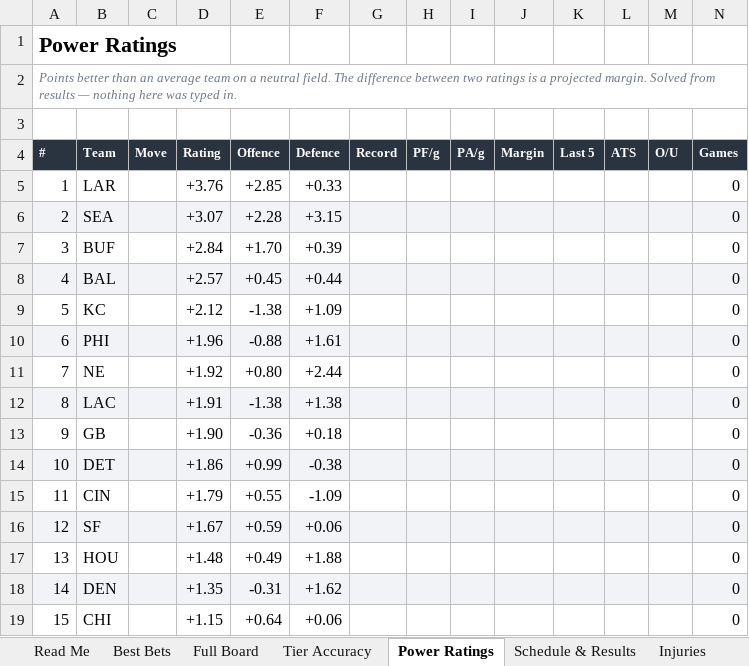
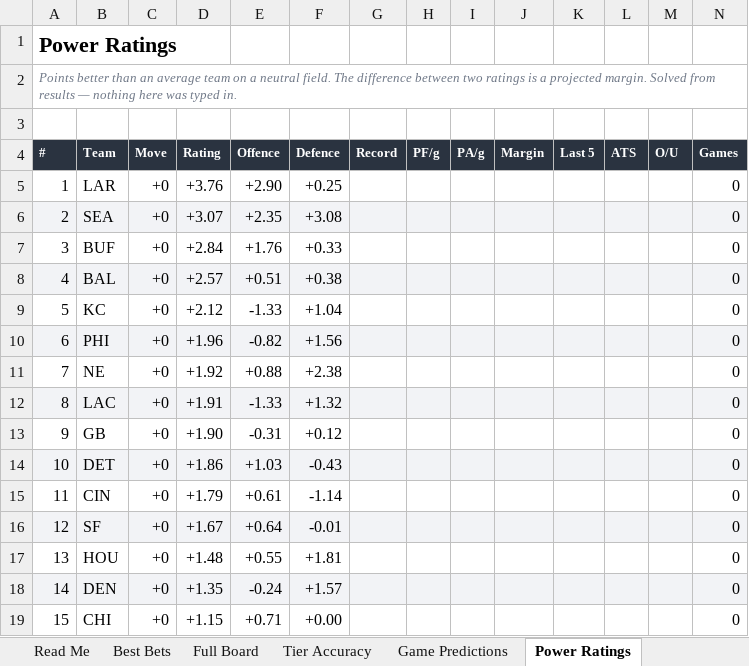
Before and after one commit to CHILLYCHILLY14/nfl-edge, an Excel workbook: NFL_Edge_Model.xlsx, sheet Power Ratings, drawn as a sheet; only a part is shown; values as stored, in another font and other column widths than the file's, no borders; table styles not drawn; the diff covers the shown part only; the diff names each change by its address in the sheet, - before the commit and + after, or states it on an @@ line.

```diff
--- a/NFL_Edge_Model.xlsx (sheet Power Ratings)
+++ b/NFL_Edge_Model.xlsx (sheet Power Ratings)
+sheet tab: Game Predictions
-C5:C19 (Move): (empty)
+C5:C19 (Move): +0
-E5 (Offence): +2.85
+E5 (Offence): +2.90
-F5 (Defence): +0.33
+F5 (Defence): +0.25
-E6 (Offence): +2.28
+E6 (Offence): +2.35
-F6 (Defence): +3.15
+F6 (Defence): +3.08
-E7 (Offence): +1.70
+E7 (Offence): +1.76
-F7 (Defence): +0.39
+F7 (Defence): +0.33
-E8 (Offence): +0.45
+E8 (Offence): +0.51
-F8 (Defence): +0.44
+F8 (Defence): +0.38
-E9 (Offence): -1.38
+E9 (Offence): -1.33
-F9 (Defence): +1.09
+F9 (Defence): +1.04
-E10 (Offence): -0.88
+E10 (Offence): -0.82
-F10 (Defence): +1.61
+F10 (Defence): +1.56
-E11 (Offence): +0.80
+E11 (Offence): +0.88
-F11 (Defence): +2.44
+F11 (Defence): +2.38
-E12 (Offence): -1.38
+E12 (Offence): -1.33
-F12 (Defence): +1.38
+F12 (Defence): +1.32
-E13 (Offence): -0.36
+E13 (Offence): -0.31
-F13 (Defence): +0.18
+F13 (Defence): +0.12
-E14 (Offence): +0.99
+E14 (Offence): +1.03
-F14 (Defence): -0.38
+F14 (Defence): -0.43
-E15 (Offence): +0.55
+E15 (Offence): +0.61
-F15 (Defence): -1.09
+F15 (Defence): -1.14
-E16 (Offence): +0.59
+E16 (Offence): +0.64
-F16 (Defence): +0.06
+F16 (Defence): -0.01
-E17 (Offence): +0.49
+E17 (Offence): +0.55
-F17 (Defence): +1.88
+F17 (Defence): +1.81
-E18 (Offence): -0.31
+E18 (Offence): -0.24
-F18 (Defence): +1.62
+F18 (Defence): +1.57
-E19 (Offence): +0.64
+E19 (Offence): +0.71
-F19 (Defence): +0.06
+F19 (Defence): +0.00
```
Also changed, not shown: 2 removed rows, 51 edited cells and row numbers in column A elsewhere in this sheet, sheet Full Board, sheet Injuries, sheet Weather, sheet Tier Accuracy, sheet Best Bets, sheet Read Me, 2 more sheets, 18 other files.
